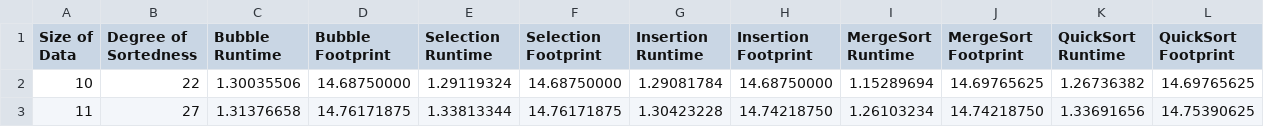
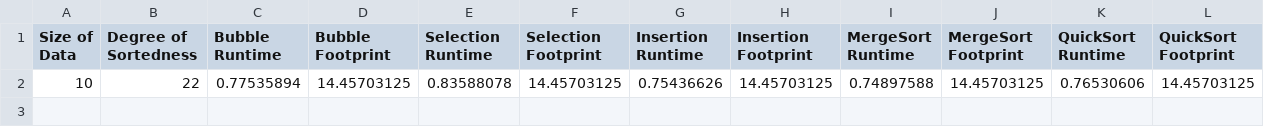
Before and after one commit to mjosten/SimulationOfSortingAlgorithms, a CSV file: NormalRandomDistributionResults.csv, drawn as a sheet; removed rows and columns are numbered as before the commit, all else as after; the diff names each change by its address in the sheet, - before the commit and + after, or states it on an @@ line.

Commit message:
going to collect full results on Normal Distribution sorting. Use that data to find a good bound on the plots and also see if more or less data needs to be collected than 20,000

```diff
--- a/NormalRandomDistributionResults.csv
+++ b/NormalRandomDistributionResults.csv
-row 2: 10 | 22 | 1.30035506 | 14.68750000 | 1.29119324 | 14.68750000 | 1.29081784 | 14.68750000 | 1.15289694 | 14.69765625 | 1.26736382 | 14.69765625
-row 3: 11 | 27 | 1.31376658 | 14.76171875 | 1.33813344 | 14.76171875 | 1.30423228 | 14.74218750 | 1.26103234 | 14.74218750 | 1.33691656 | 14.75390625
+row 2: 10 | 22 | 0.77535894 | 14.45703125 | 0.83588078 | 14.45703125 | 0.75436626 | 14.45703125 | 0.74897588 | 14.45703125 | 0.76530606 | 14.45703125
```
Also changed, not shown: 2 other files.
